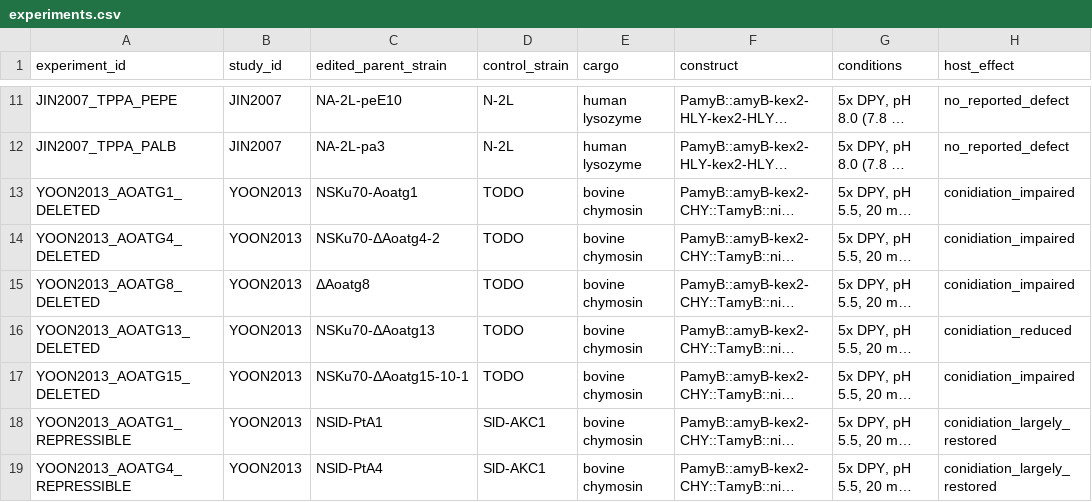
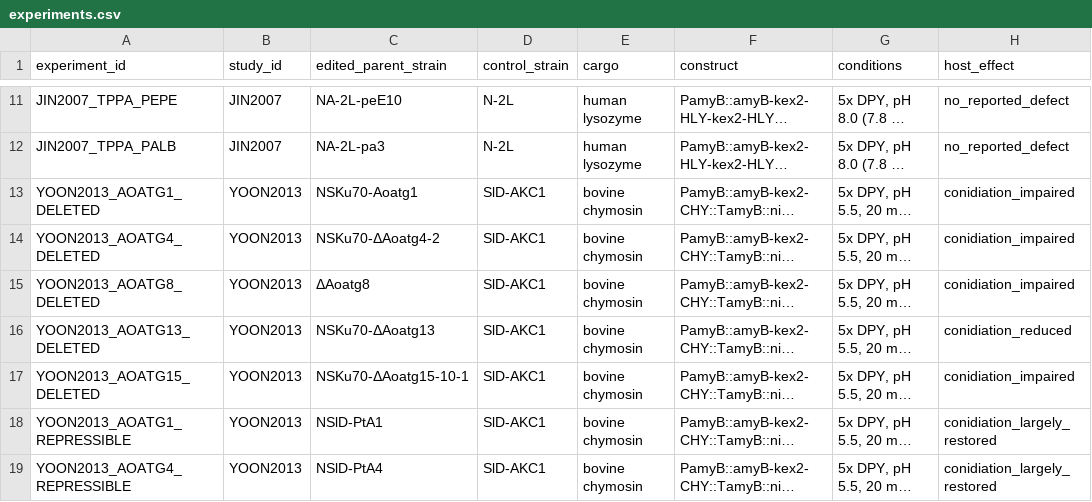
Before and after one commit to thedstrat/aoryzae-secretion-benchmark, a CSV file: data/experiments.csv, drawn as a sheet; only a part is shown, gaps mark what is left out; long unchanged cells end in …; the diff names each change by its address in the sheet, - before the commit and + after, or states it on an @@ line.

```diff
--- a/data/experiments.csv
+++ b/data/experiments.csv
-D13:D17 (control_strain): TODO
+D13:D17 (control_strain): SlD-AKC1
```
Also changed, not shown: data/outcomes.csv, data/studies.csv.
